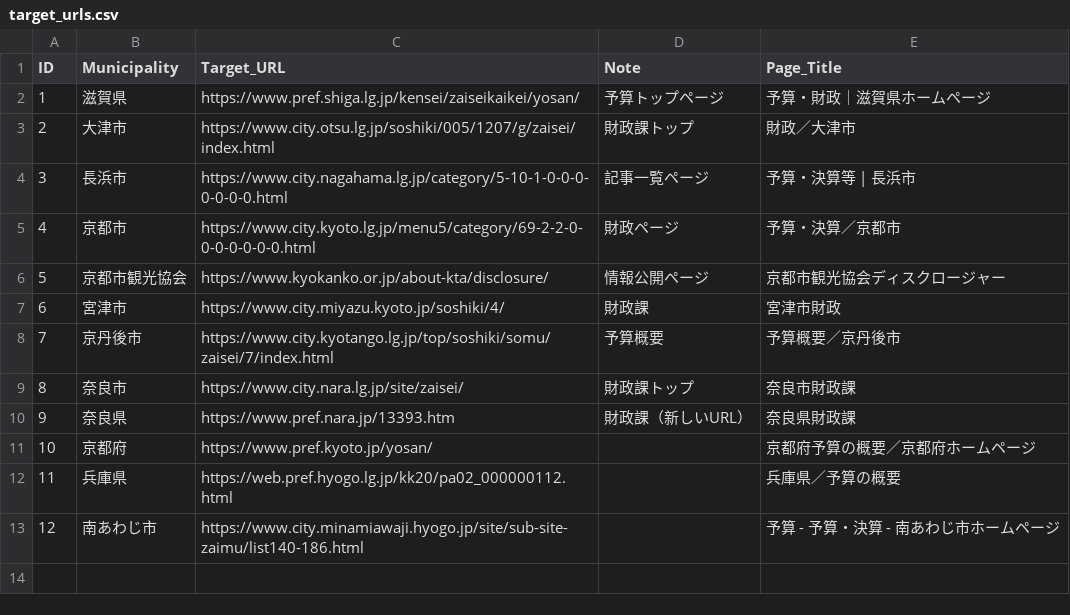
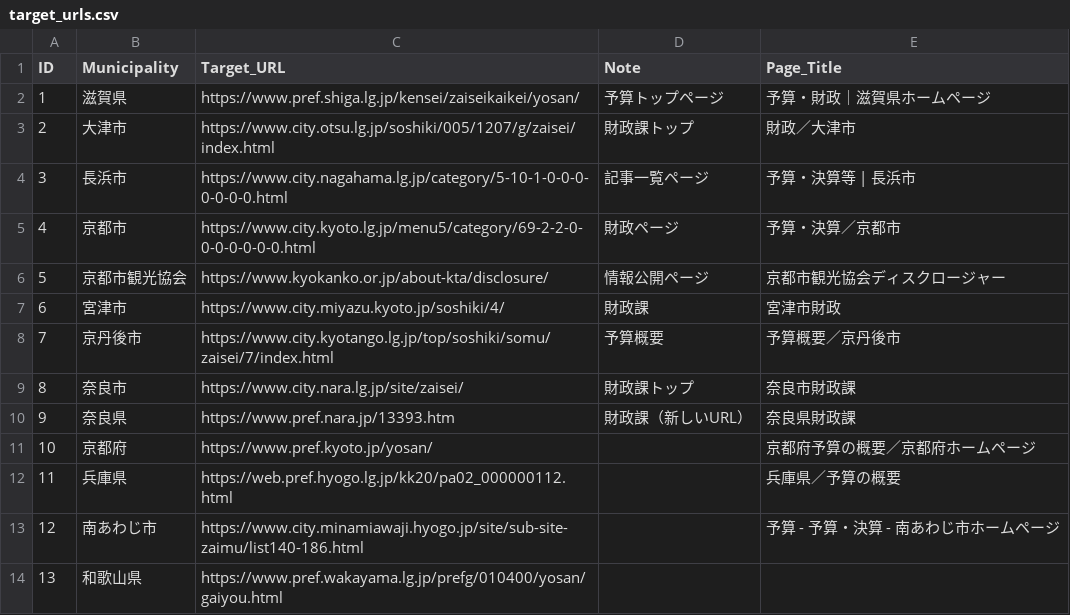
Before and after one commit to 127ytko/kanko-budget, a CSV file: target_urls.csv, drawn as a sheet; the diff names each change by its address in the sheet, - before the commit and + after, or states it on an @@ line.

Commit message:
➕ 自治体追加: 和歌山県

```diff
--- a/target_urls.csv
+++ b/target_urls.csv
+row 14: 13 | 和歌山県 | https://www.pref.wakayama.lg.jp/prefg/010400/yosan/gaiyou.html
```
